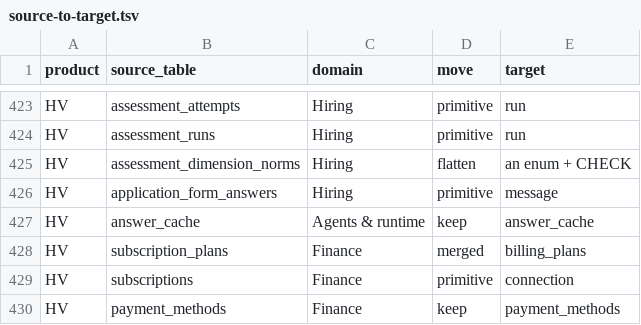
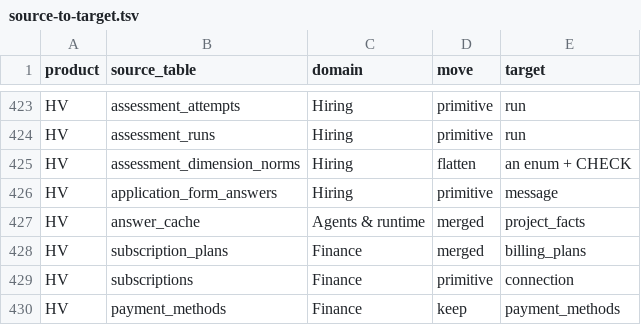
Before and after one commit to SeanHogg/Builderforce.ai, a TSV file: docs/specs/data-model/source-to-target.tsv, drawn as a sheet; only a part is shown, gaps mark what is left out.

Commit message:
Drop unused answer_cache table (superseded by project_facts Q&A cache).
Nothing in api/src read or wrote the table except the Drizzle declaration and a read-only entity registration. Live Q&A cache is project_facts (qa:v2: keys). Indexes and FK fall with CASCADE. Neon-sheet unnamed indexes were not guessed.

```diff
--- a/docs/specs/data-model/source-to-target.tsv
+++ b/docs/specs/data-model/source-to-target.tsv
@@ -426,3 +426,3 @@ HV	assessment_dimension_norms	Hiring	flatten	an enum + CHECK
 HV	application_form_answers	Hiring	primitive	message
-HV	answer_cache	Agents & runtime	keep	answer_cache
+HV	answer_cache	Agents & runtime	merged	project_facts
 HV	subscription_plans	Finance	merged	billing_plans
```
Also changed, not shown: 5 other files.
